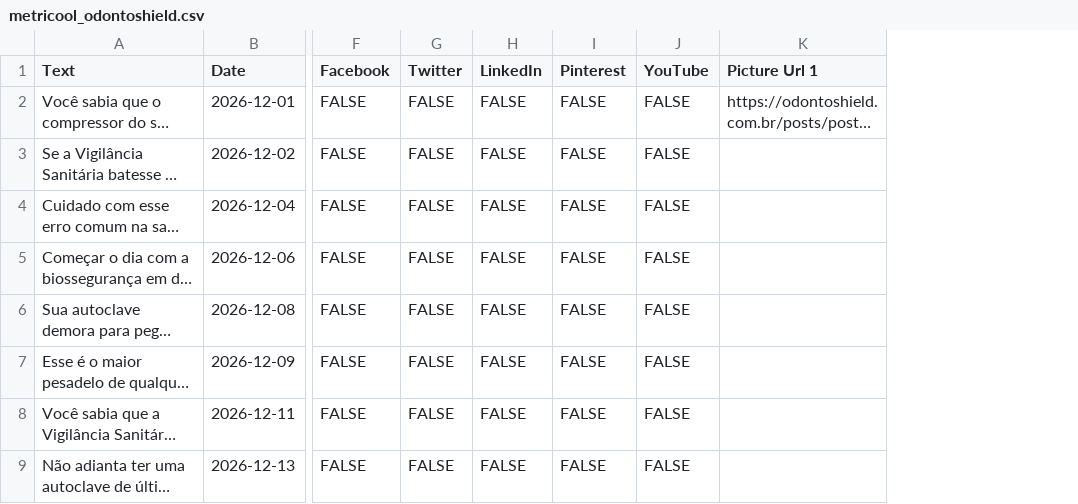
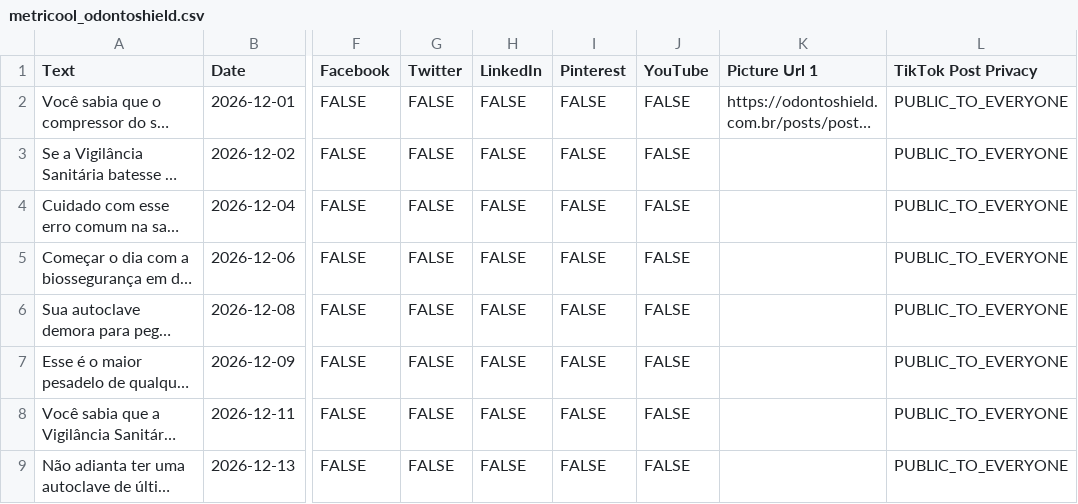
Before and after one commit to lucasgato81/agente-clinicas, a CSV file: public/metricool_odontoshield.csv, drawn as a sheet; only a part is shown, gaps mark what is left out; long unchanged cells end in …; the diff names each change by its address in the sheet, - before the commit and + after, or states it on an @@ line.

Commit message:
Add TikTok Post Privacy column

```diff
--- a/public/metricool_odontoshield.csv
+++ b/public/metricool_odontoshield.csv
+column L (TikTok Post Privacy), rows 2-9: all PUBLIC_TO_EVERYONE
```
